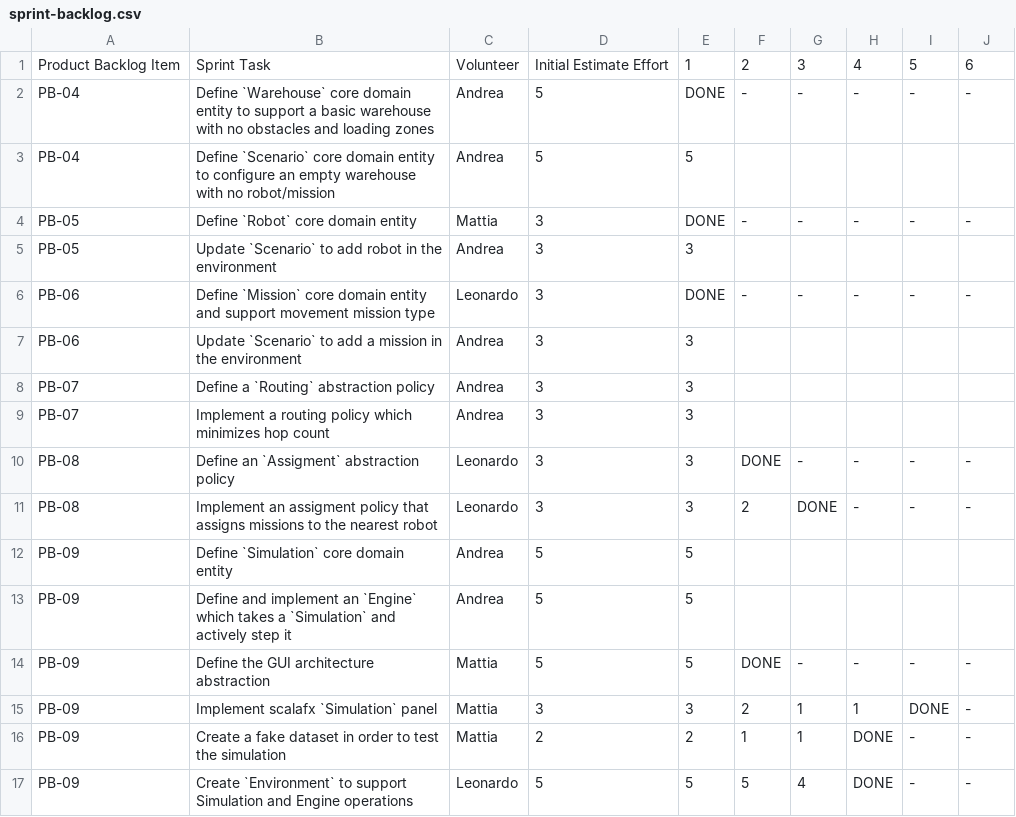
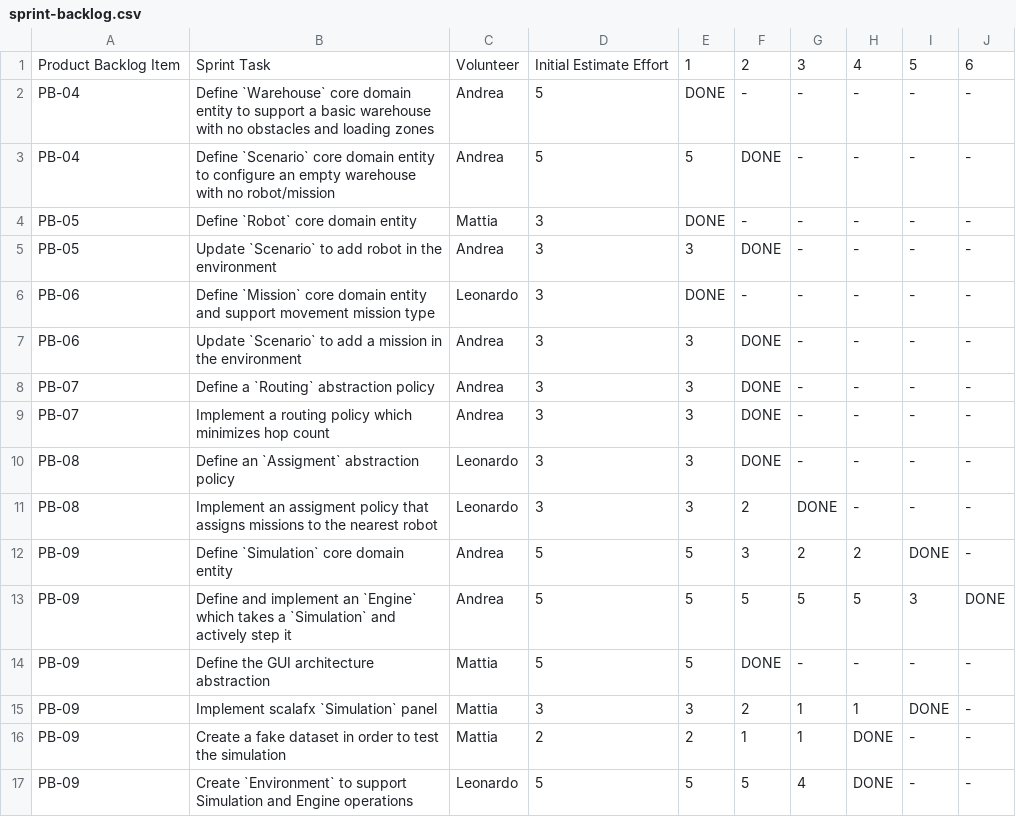
Before and after one commit to GitMatt101/PPS-25-Sentinel, a CSV file: process/sprint-1/sprint-backlog.csv, drawn as a sheet.

Commit message:
docs(process): added missing backlog updates

```diff
--- a/process/sprint-1/sprint-backlog.csv
+++ b/process/sprint-1/sprint-backlog.csv
@@ -2,13 +2,13 @@ Product Backlog Item, Sprint Task, Volunteer, Initial Estimate Effort, 1, 2, 3,
 PB-04,Define `Warehouse` core domain entity to support a basic warehouse with no obstacles and loading zones,Andrea,5,DONE,-,-,-,-,-
-PB-04,Define `Scenario` core domain entity to configure an empty warehouse with no robot/mission,Andrea,5,5,"","","","",""
+PB-04,Define `Scenario` core domain entity to configure an empty warehouse with no robot/mission,Andrea,5,5,"DONE","-","-","-","-"
 PB-05,Define  `Robot` core domain entity,Mattia,3,"DONE","-","-","-","-","-"
-PB-05,Update `Scenario` to add robot in the environment,Andrea,3,3,"","","","",""
+PB-05,Update `Scenario` to add robot in the environment,Andrea,3,3,"DONE","-","-","-","-"
 PB-06,Define `Mission` core domain entity and support movement mission type,Leonardo,3,DONE,-,-,-,-,-
-PB-06,Update `Scenario` to add a mission in the environment,Andrea,3,3,"","","","",""
-PB-07,Define a `Routing` abstraction policy,Andrea,3,3,"","","","",""
-PB-07,Implement a routing policy which minimizes hop count,Andrea,3,3,"","","","",""
+PB-06,Update `Scenario` to add a mission in the environment,Andrea,3,3,"DONE","-","-","-","-"
+PB-07,Define a `Routing` abstraction policy,Andrea,3,3,"DONE","-","-","-","-"
+PB-07,Implement a routing policy which minimizes hop count,Andrea,3,3,"DONE","-","-","-","-"
 PB-08,Define an `Assigment` abstraction policy,Leonardo,3,3,"DONE","-","-","-","-"
 PB-08,Implement an assigment policy that assigns missions to the nearest robot,Leonardo,3,3,"2","DONE","-","-","-"
-PB-09,Define `Simulation` core domain entity,Andrea,5,5,"","","","",""
-PB-09,Define and implement an `Engine` which takes a `Simulation` and actively step it,Andrea,5,5,"","","","",""
+PB-09,Define `Simulation` core domain entity,Andrea,5,5,"3","2","2","DONE","-"
+PB-09,Define and implement an `Engine` which takes a `Simulation` and actively step it,Andrea,5,5,"5","5","5","3","DONE"
 PB-09,Define the GUI architecture abstraction,Mattia,5,5,"DONE","-","-","-","-"
```
